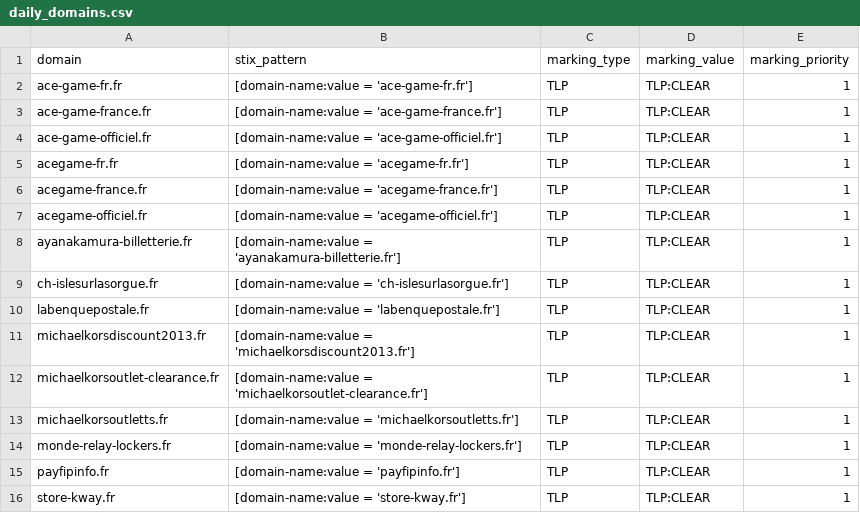
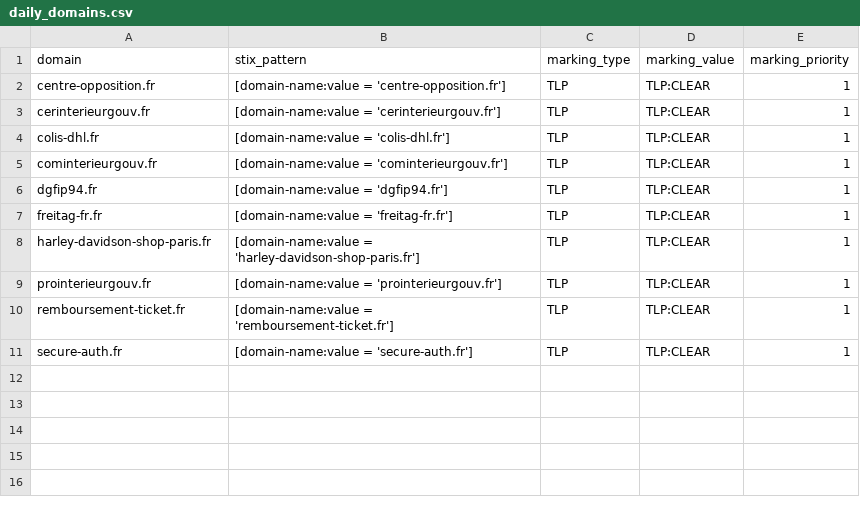
Before and after one commit to DreadFog/red_flag_domains_csv_feed_opencti, a CSV file: daily_domains.csv, drawn as a sheet.

```diff
--- a/daily_domains.csv
+++ b/daily_domains.csv
@@ -1,16 +1,11 @@
 domain,stix_pattern,marking_type,marking_value,marking_priority
-ace-game-fr.fr,[domain-name:value = 'ace-game-fr.fr'],TLP,TLP:CLEAR,1
-ace-game-france.fr,[domain-name:value = 'ace-game-france.fr'],TLP,TLP:CLEAR,1
-ace-game-officiel.fr,[domain-name:value = 'ace-game-officiel.fr'],TLP,TLP:CLEAR,1
-acegame-fr.fr,[domain-name:value = 'acegame-fr.fr'],TLP,TLP:CLEAR,1
-acegame-france.fr,[domain-name:value = 'acegame-france.fr'],TLP,TLP:CLEAR,1
-acegame-officiel.fr,[domain-name:value = 'acegame-officiel.fr'],TLP,TLP:CLEAR,1
-ayanakamura-billetterie.fr,[domain-name:value = 'ayanakamura-billetterie.fr'],TLP,TLP:CLEAR,1
-ch-islesurlasorgue.fr,[domain-name:value = 'ch-islesurlasorgue.fr'],TLP,TLP:CLEAR,1
-labenquepostale.fr,[domain-name:value = 'labenquepostale.fr'],TLP,TLP:CLEAR,1
-michaelkorsdiscount2013.fr,[domain-name:value = 'michaelkorsdiscount2013.fr'],TLP,TLP:CLEAR,1
-michaelkorsoutlet-clearance.fr,[domain-name:value = 'michaelkorsoutlet-clearance.fr'],TLP,TLP:CLEAR,1
-michaelkorsoutletts.fr,[domain-name:value = 'michaelkorsoutletts.fr'],TLP,TLP:CLEAR,1
-monde-relay-lockers.fr,[domain-name:value = 'monde-relay-lockers.fr'],TLP,TLP:CLEAR,1
-payfipinfo.fr,[domain-name:value = 'payfipinfo.fr'],TLP,TLP:CLEAR,1
-store-kway.fr,[domain-name:value = 'store-kway.fr'],TLP,TLP:CLEAR,1
+centre-opposition.fr,[domain-name:value = 'centre-opposition.fr'],TLP,TLP:CLEAR,1
+cerinterieurgouv.fr,[domain-name:value = 'cerinterieurgouv.fr'],TLP,TLP:CLEAR,1
+colis-dhl.fr,[domain-name:value = 'colis-dhl.fr'],TLP,TLP:CLEAR,1
+cominterieurgouv.fr,[domain-name:value = 'cominterieurgouv.fr'],TLP,TLP:CLEAR,1
+dgfip94.fr,[domain-name:value = 'dgfip94.fr'],TLP,TLP:CLEAR,1
+freitag-fr.fr,[domain-name:value = 'freitag-fr.fr'],TLP,TLP:CLEAR,1
+harley-davidson-shop-paris.fr,[domain-name:value = 'harley-davidson-shop-paris.fr'],TLP,TLP:CLEAR,1
+prointerieurgouv.fr,[domain-name:value = 'prointerieurgouv.fr'],TLP,TLP:CLEAR,1
+remboursement-ticket.fr,[domain-name:value = 'remboursement-ticket.fr'],TLP,TLP:CLEAR,1
+secure-auth.fr,[domain-name:value = 'secure-auth.fr'],TLP,TLP:CLEAR,1
```
